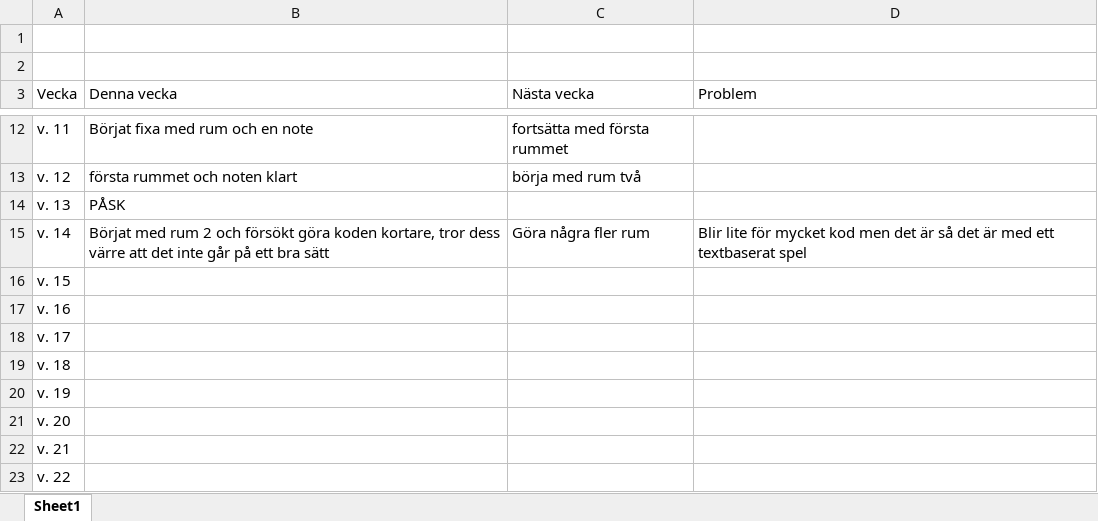
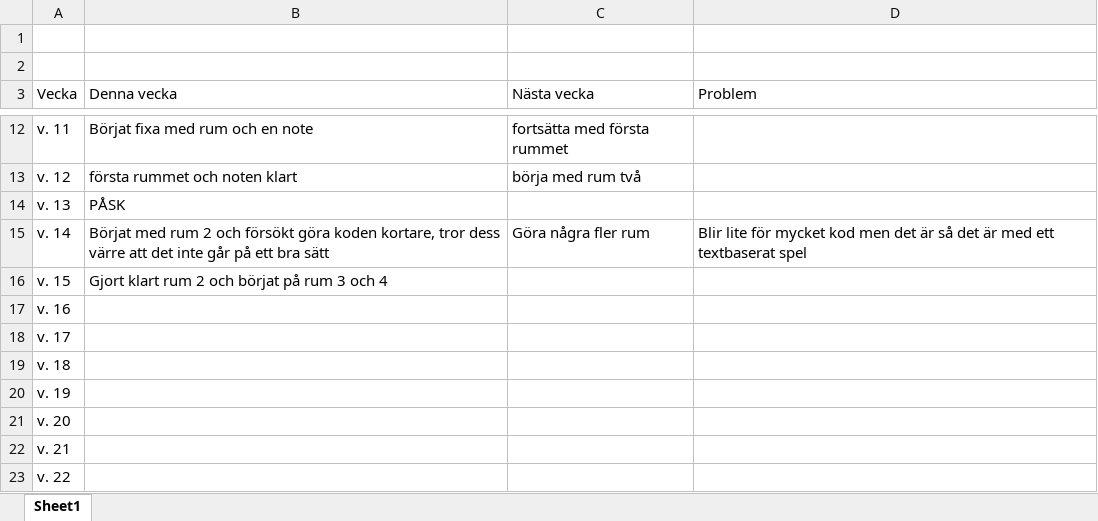
Before and after one commit to 97marcar/project, an Excel workbook: loggbok.xlsx, sheet Sheet1, drawn as a sheet; only a part is shown, gaps mark what is left out; values as stored, in another font and other column widths than the file's, no borders; the diff names each change by its address in the sheet, - before the commit and + after, or states it on an @@ line.

Commit message:
logg

```diff
--- a/loggbok.xlsx (sheet Sheet1)
+++ b/loggbok.xlsx (sheet Sheet1)
-B16 (Denna vecka): (empty)
+B16 (Denna vecka): Gjort klart rum 2 och börjat på rum 3 och 4
```
